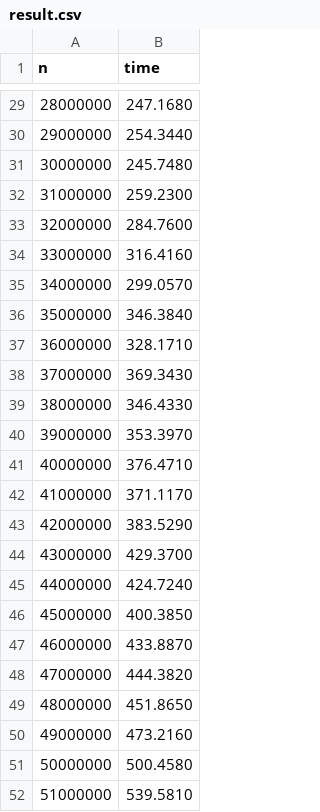
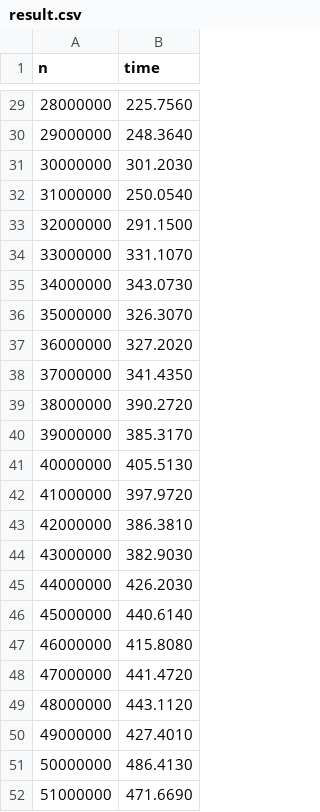
Before and after one commit to michiharujp/school_work, a CSV file: result.csv, drawn as a sheet; only a part is shown, gaps mark what is left out; the diff covers the shown part only.

```diff
--- a/result.csv
+++ b/result.csv
@@ -29,24 +29,24 @@ n,time
-28000000, 247.1680
-29000000, 254.3440
-30000000, 245.7480
-31000000, 259.2300
-32000000, 284.7600
-33000000, 316.4160
-34000000, 299.0570
-35000000, 346.3840
-36000000, 328.1710
-37000000, 369.3430
-38000000, 346.4330
-39000000, 353.3970
-40000000, 376.4710
-41000000, 371.1170
-42000000, 383.5290
-43000000, 429.3700
-44000000, 424.7240
-45000000, 400.3850
-46000000, 433.8870
-47000000, 444.3820
-48000000, 451.8650
-49000000, 473.2160
-50000000, 500.4580
-51000000, 539.5810
+28000000, 225.7560
+29000000, 248.3640
+30000000, 301.2030
+31000000, 250.0540
+32000000, 291.1500
+33000000, 331.1070
+34000000, 343.0730
+35000000, 326.3070
+36000000, 327.2020
+37000000, 341.4350
+38000000, 390.2720
+39000000, 385.3170
+40000000, 405.5130
+41000000, 397.9720
+42000000, 386.3810
+43000000, 382.9030
+44000000, 426.2030
+45000000, 440.6140
+46000000, 415.8080
+47000000, 441.4720
+48000000, 443.1120
+49000000, 427.4010
+50000000, 486.4130
+51000000, 471.6690
```
Also changed, not shown: 27 edited cells elsewhere in this file, 1 other file.
